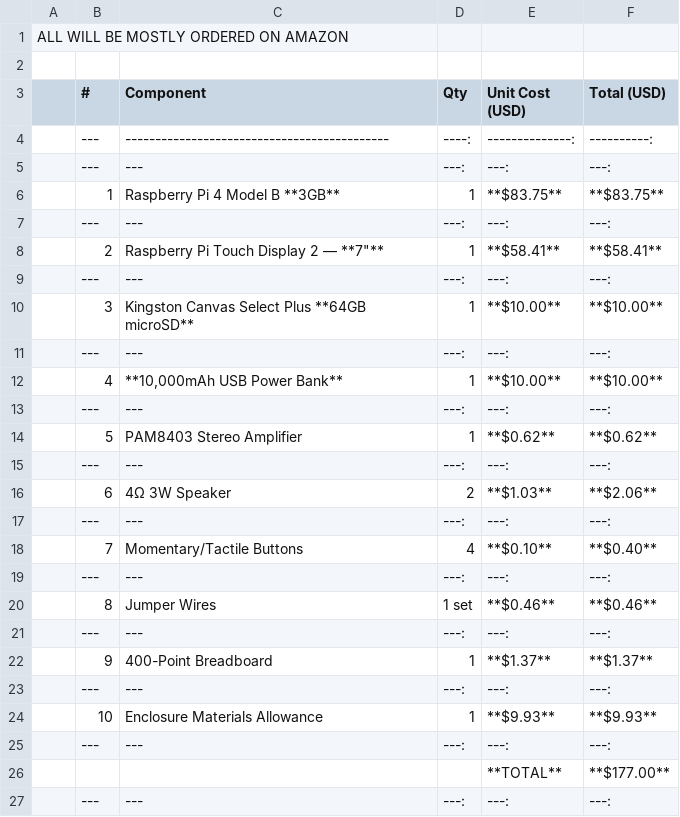
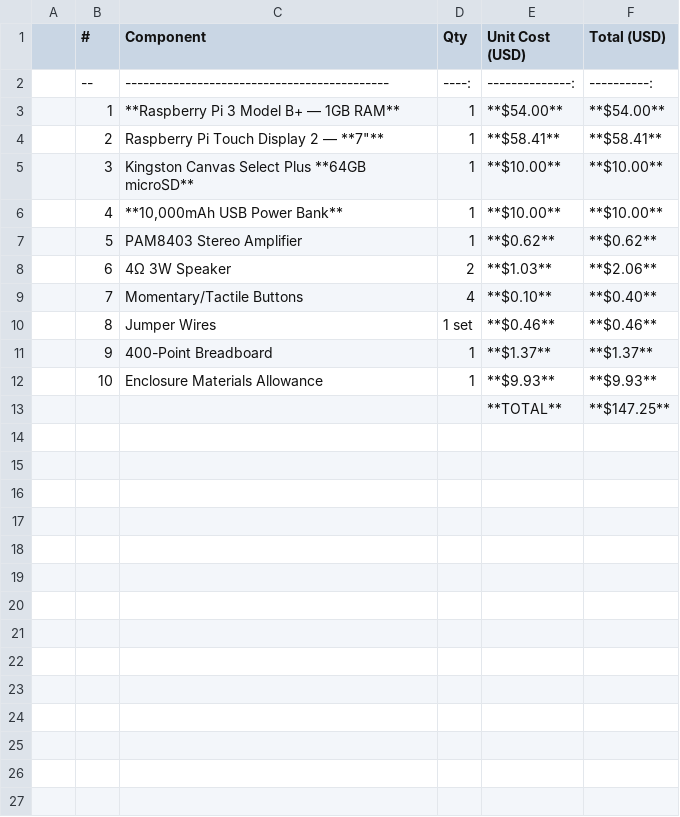
Before and after one commit to mokshgna13-glitch/E-NJOY, a CSV file: BOM.csv, drawn as a sheet; removed rows and columns are numbered as before the commit, all else as after; the diff names each change by its address in the sheet, - before the commit and + after, or states it on an @@ line.

Commit message:
Update BOM.csv

```diff
--- a/BOM.csv
+++ b/BOM.csv
-row 1: ALL WILL BE MOSTLY ORDERED ON AMAZON
-row 2: (empty)
-B2 (#): ---
+B2 (#): --
-row 5:  | --- | --- | ---: | ---: | ---:
-C3 (Component): Raspberry Pi 4 Model B **3GB**
+C3 (Component): **Raspberry Pi 3 Model B+ — 1GB RAM**
-E3 (Unit Cost (USD)): **$83.75**
+E3 (Unit Cost (USD)): **$54.00**
-F3 (Total (USD)): **$83.75**
+F3 (Total (USD)): **$54.00**
-row 7:  | --- | --- | ---: | ---: | ---:
-row 9:  | --- | --- | ---: | ---: | ---:
-row 11:  | --- | --- | ---: | ---: | ---:
-row 13:  | --- | --- | ---: | ---: | ---:
-row 15:  | --- | --- | ---: | ---: | ---:
-row 17:  | --- | --- | ---: | ---: | ---:
-row 19:  | --- | --- | ---: | ---: | ---:
-row 21:  | --- | --- | ---: | ---: | ---:
-row 23:  | --- | --- | ---: | ---: | ---:
-row 25:  | --- | --- | ---: | ---: | ---:
-F13 (Total (USD)): **$177.00**
+F13 (Total (USD)): **$147.25**
-row 27:  | --- | --- | ---: | ---: | ---:
```
